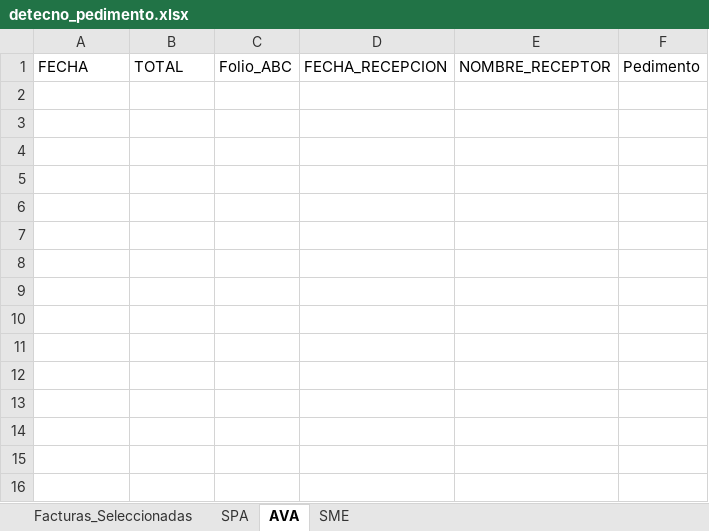
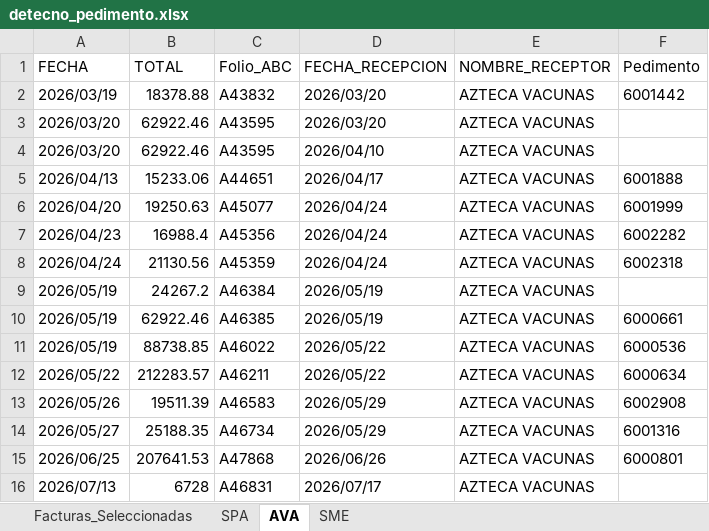
Before and after one commit to ChrisBI-hub/PORTALES, an Excel workbook: detecno_pedimento.xlsx, sheet AVA, drawn as a sheet; values as stored, in another font and other column widths than the file's, no borders; the diff names each change by its address in the sheet, - before the commit and + after, or states it on an @@ line.

```diff
--- a/detecno_pedimento.xlsx (sheet AVA)
+++ b/detecno_pedimento.xlsx (sheet AVA)
+row 2: 2026/03/19 | 18378.88 | A43832 | 2026/03/20 | AZTECA VACUNAS | 6001442
+row 3: 2026/03/20 | 62922.46 | A43595 | 2026/03/20 | AZTECA VACUNAS
+row 4: 2026/03/20 | 62922.46 | A43595 | 2026/04/10 | AZTECA VACUNAS
+row 5: 2026/04/13 | 15233.06 | A44651 | 2026/04/17 | AZTECA VACUNAS | 6001888
+row 6: 2026/04/20 | 19250.63 | A45077 | 2026/04/24 | AZTECA VACUNAS | 6001999
+row 7: 2026/04/23 | 16988.4 | A45356 | 2026/04/24 | AZTECA VACUNAS | 6002282
+row 8: 2026/04/24 | 21130.56 | A45359 | 2026/04/24 | AZTECA VACUNAS | 6002318
+row 9: 2026/05/19 | 24267.2 | A46384 | 2026/05/19 | AZTECA VACUNAS
+row 10: 2026/05/19 | 62922.46 | A46385 | 2026/05/19 | AZTECA VACUNAS | 6000661
+row 11: 2026/05/19 | 88738.85 | A46022 | 2026/05/22 | AZTECA VACUNAS | 6000536
+row 12: 2026/05/22 | 212283.57 | A46211 | 2026/05/22 | AZTECA VACUNAS | 6000634
+row 13: 2026/05/26 | 19511.39 | A46583 | 2026/05/29 | AZTECA VACUNAS | 6002908
+row 14: 2026/05/27 | 25188.35 | A46734 | 2026/05/29 | AZTECA VACUNAS | 6001316
+row 15: 2026/06/25 | 207641.53 | A47868 | 2026/06/26 | AZTECA VACUNAS | 6000801
+row 16: 2026/07/13 | 6728 | A46831 | 2026/07/17 | AZTECA VACUNAS
```
Also changed, not shown: sheet Facturas_Seleccionadas, sheet SPA, sheet SME, detecno.xlsx, detecno_fechas.xlsx, 2 other files.
